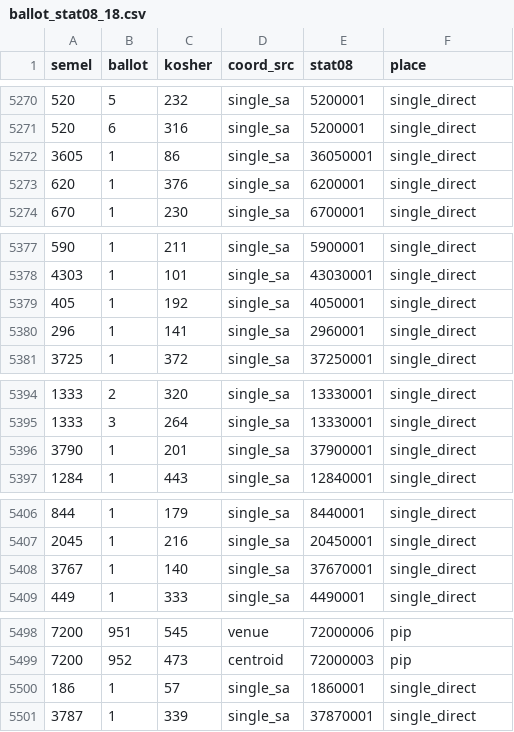
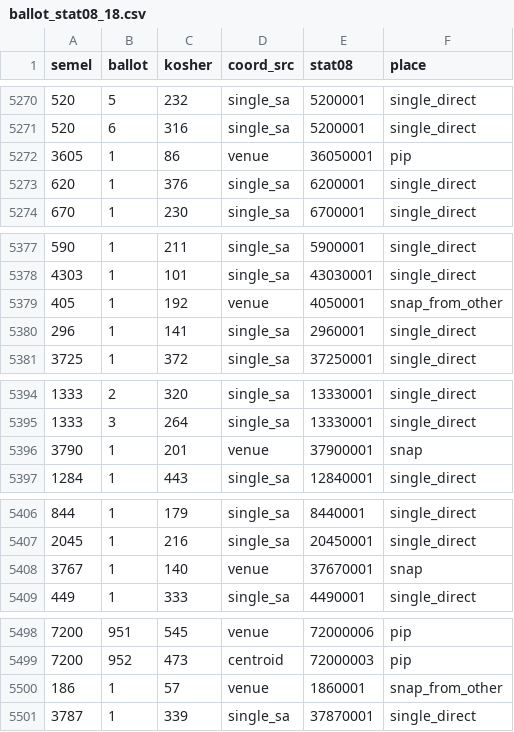
Before and after one commit to YardenMorad2003/election-dashboard, a CSV file: analysis/statarea_inputs/ballot_stat08_18.csv, drawn as a sheet; only a part is shown, gaps mark what is left out; the diff covers the shown part only.

```diff
--- a/analysis/statarea_inputs/ballot_stat08_18.csv
+++ b/analysis/statarea_inputs/ballot_stat08_18.csv
@@ -5271,3 +5271,3 @@
 520,6,316,single_sa,5200001,single_direct
-3605,1,86,single_sa,36050001,single_direct
+3605,1,86,venue,36050001,pip
 620,1,376,single_sa,6200001,single_direct
@@ -5378,3 +5378,3 @@
 4303,1,101,single_sa,43030001,single_direct
-405,1,192,single_sa,4050001,single_direct
+405,1,192,venue,4050001,snap_from_other
 296,1,141,single_sa,2960001,single_direct
@@ -5395,3 +5395,3 @@
 1333,3,264,single_sa,13330001,single_direct
-3790,1,201,single_sa,37900001,single_direct
+3790,1,201,venue,37900001,snap
 1284,1,443,single_sa,12840001,single_direct
@@ -5407,3 +5407,3 @@
 2045,1,216,single_sa,20450001,single_direct
-3767,1,140,single_sa,37670001,single_direct
+3767,1,140,venue,37670001,snap
 449,1,333,single_sa,4490001,single_direct
@@ -5499,3 +5499,3 @@
 7200,952,473,centroid,72000003,pip
-186,1,57,single_sa,1860001,single_direct
+186,1,57,venue,1860001,snap_from_other
 3787,1,339,single_sa,37870001,single_direct
```
Also changed, not shown: 38 edited cells elsewhere in this file, analysis/statarea_inputs/ballot_coords_18.csv, 30 other files.
